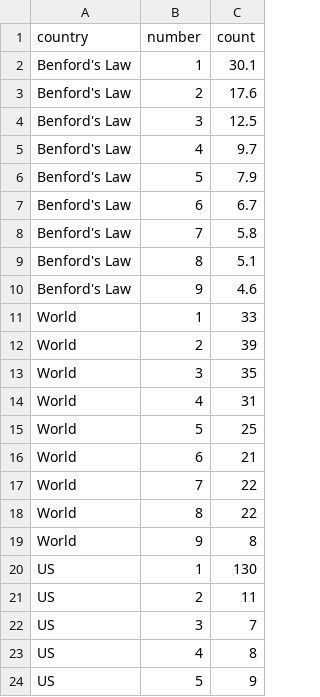
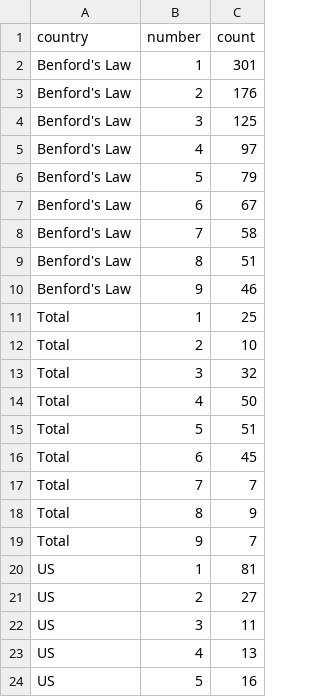
Before and after one commit to KobeSagami/CSCI-426-Covid19-Benford-Law, a CSV file: benford_summed.csv, drawn as a sheet; only a part is shown; the diff covers the shown part only.

Commit message:
Replace data with actuall values intead of cumulative sums

```diff
--- a/benford_summed.csv
+++ b/benford_summed.csv
@@ -1,24 +1,24 @@
 country,number,count
-Benford's Law,1,30.1
-Benford's Law,2,17.6
-Benford's Law,3,12.5
-Benford's Law,4,9.7
-Benford's Law,5,7.9
-Benford's Law,6,6.7
-Benford's Law,7,5.8
-Benford's Law,8,5.1
-Benford's Law,9,4.6
-World,1,33
-World,2,39
-World,3,35
-World,4,31
-World,5,25
-World,6,21
-World,7,22
-World,8,22
-World,9,8
-US,1,130
-US,2,11
-US,3,7
-US,4,8
-US,5,9
+Benford's Law,1,301
+Benford's Law,2,176
+Benford's Law,3,125
+Benford's Law,4,97
+Benford's Law,5,79
+Benford's Law,6,67
+Benford's Law,7,58
+Benford's Law,8,51
+Benford's Law,9,46
+Total,1,25
+Total,2,10
+Total,3,32
+Total,4,50
+Total,5,51
+Total,6,45
+Total,7,7
+Total,8,9
+Total,9,7
+US,1,81
+US,2,27
+US,3,11
+US,4,13
+US,5,16
```
Also changed, not shown: 127 edited cells elsewhere in this file.
